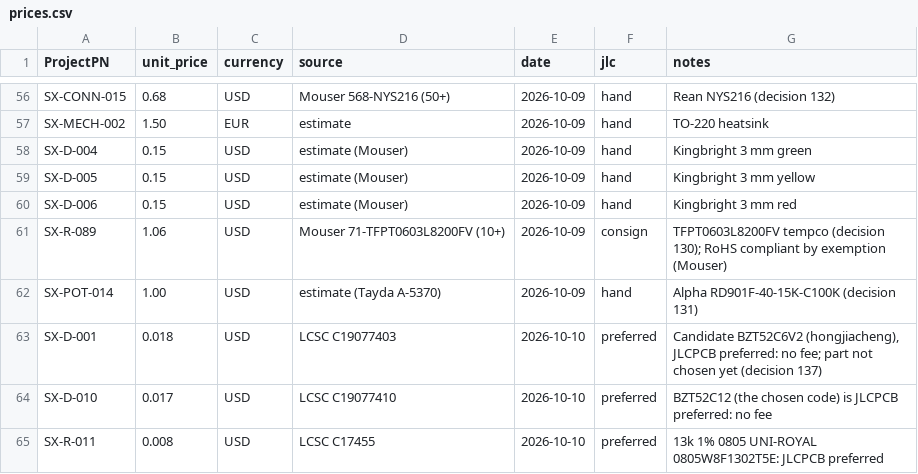
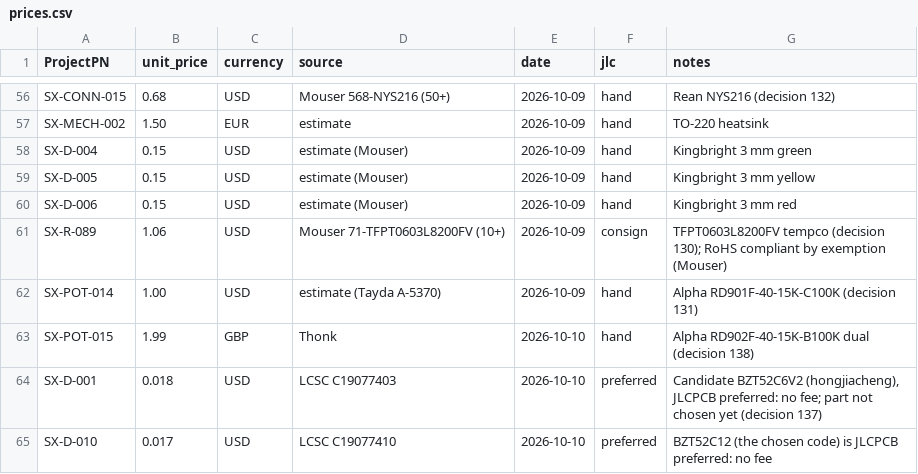
Before and after one commit to plektra/syntsamix, a CSV file: docs/costs/prices.csv, drawn as a sheet; only a part is shown, gaps mark what is left out; the shorter side is filled out with more unchanged rows.

```diff
--- a/docs/costs/prices.csv
+++ b/docs/costs/prices.csv
@@ -62,2 +62,3 @@ SX-R-089,1.06,USD,Mouser 71-TFPT0603L8200FV (10+),2026-10-09,consign,TFPT0603L82
 SX-POT-014,1.00,USD,estimate (Tayda A-5370),2026-10-09,hand,Alpha RD901F-40-15K-C100K (decision 131)
+SX-POT-015,1.99,GBP,Thonk,2026-10-10,hand,Alpha RD902F-40-15K-B100K dual (decision 138)
 SX-D-001,0.018,USD,LCSC C19077403,2026-10-10,preferred,"Candidate BZT52C6V2 (hongjiacheng), JLCPCB preferred: no fee; part not chosen yet (decision 137)"
```
Also changed, not shown: docs/parts.csv, 11 other files.
